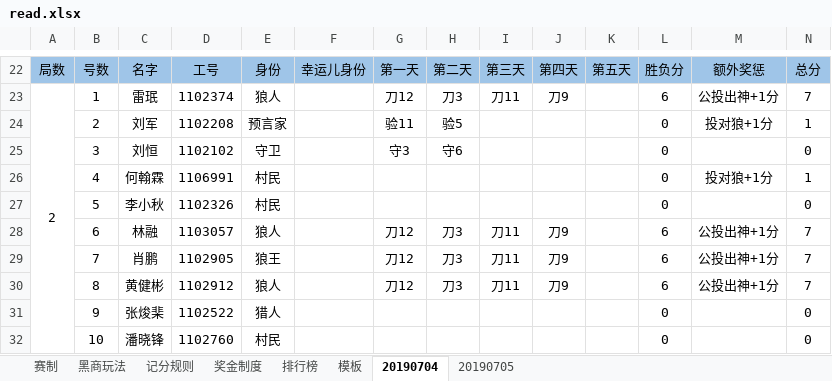
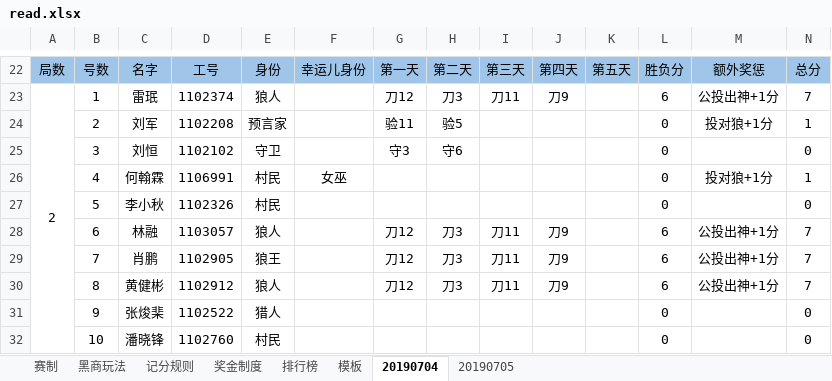
Before and after one commit to Redemptionme/wolfTools, an Excel workbook: wolfTools/read.xlsx, sheet 20190704, drawn as a sheet; only a part is shown, gaps mark what is left out; values as stored, in another font and other column widths than the file's, no borders; charts and pictures not drawn; the diff names each change by its address in the sheet, - before the commit and + after, or states it on an @@ line.

```diff
--- a/wolfTools/read.xlsx (sheet 20190704)
+++ b/wolfTools/read.xlsx (sheet 20190704)
-F26: (empty)
+F26: 女巫
```
Also changed, not shown: charts or pictures, wolfTools/OutRank.xlsx, 12 other files.
